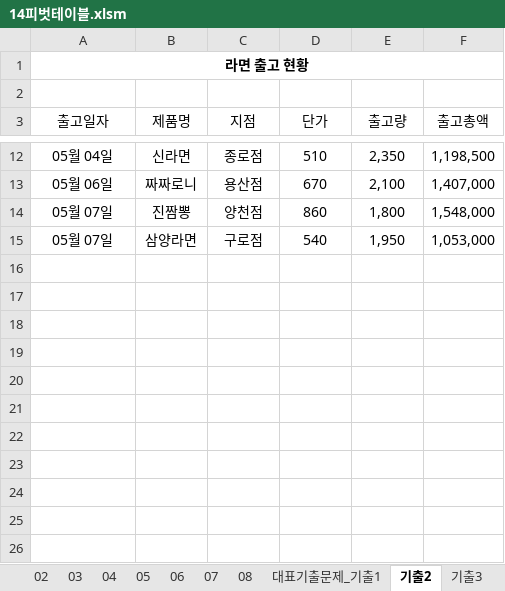
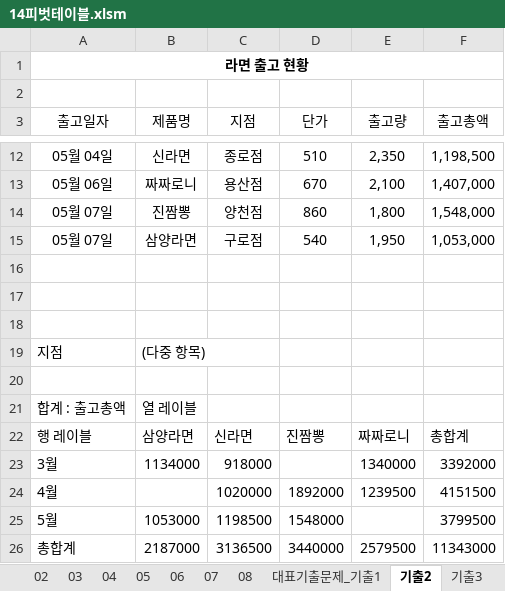
Before and after one commit to jhy0409/std_comLicense2_251130, an Excel workbook: 기능/14피벗테이블.xlsm, sheet 기출2, drawn as a sheet; only a part is shown, gaps mark what is left out; values as stored, in another font and other column widths than the file's, no borders; the diff names each change by its address in the sheet, - before the commit and + after, or states it on an @@ line.

```diff
--- a/기능/14피벗테이블.xlsm (sheet 기출2)
+++ b/기능/14피벗테이블.xlsm (sheet 기출2)
+row 16: (empty)
+row 17: (empty)
+row 18: (empty)
+row 19: 지점 | (다중 항목)
+row 20: (empty)
+row 21: 합계 : 출고총액 | 열 레이블
+row 22: 행 레이블 | 삼양라면 | 신라면 | 진짬뽕 | 짜짜로니 | 총합계
+row 23: 3월 | 1134000 | 918000 |  | 1340000 | 3392000
+row 24: 4월 |  | 1020000 | 1892000 | 1239500 | 4151500
+row 25: 5월 | 1053000 | 1198500 | 1548000 |  | 3799500
+row 26: 총합계 | 2187000 | 3136500 | 3440000 | 2579500 | 11343000
```
Also changed, not shown: sheet 기출3, sheet 02, sheet 대표기출문제_기출1, sheet 04, sheet 05, sheet 07, 3 more sheets, 0 길벗컴활2급통합/기능/13부분합.xlsm, 기능/13부분합.xlsm, 3 other files.
